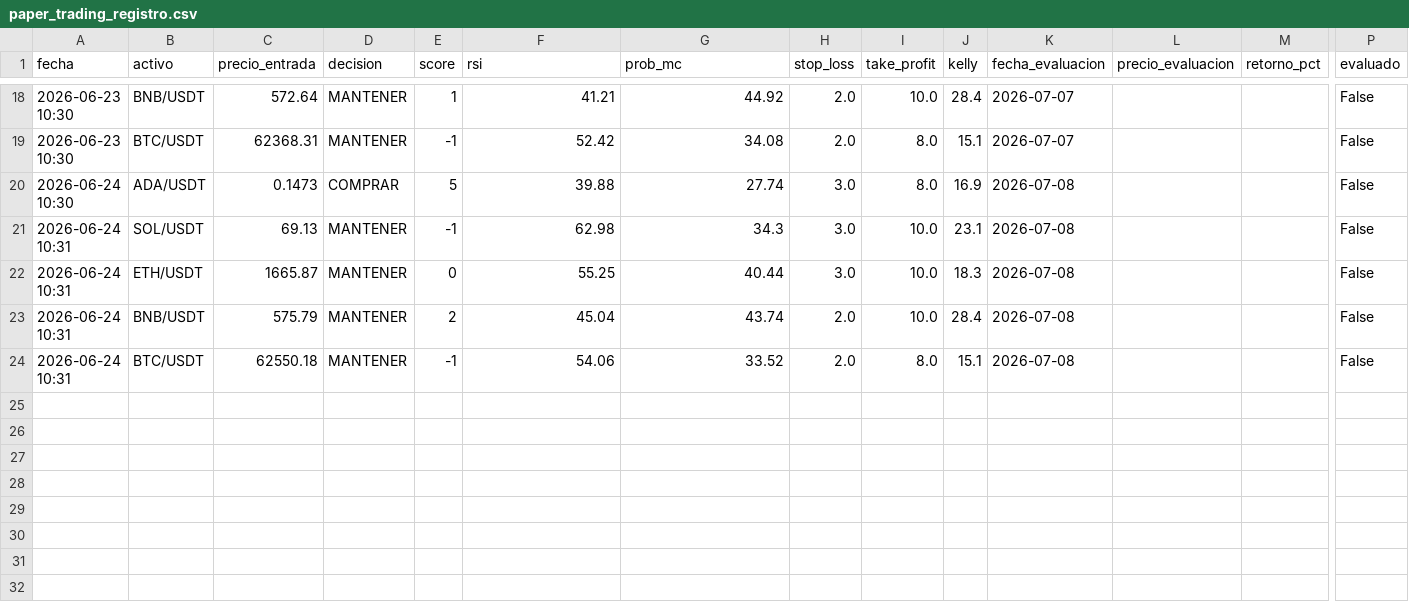
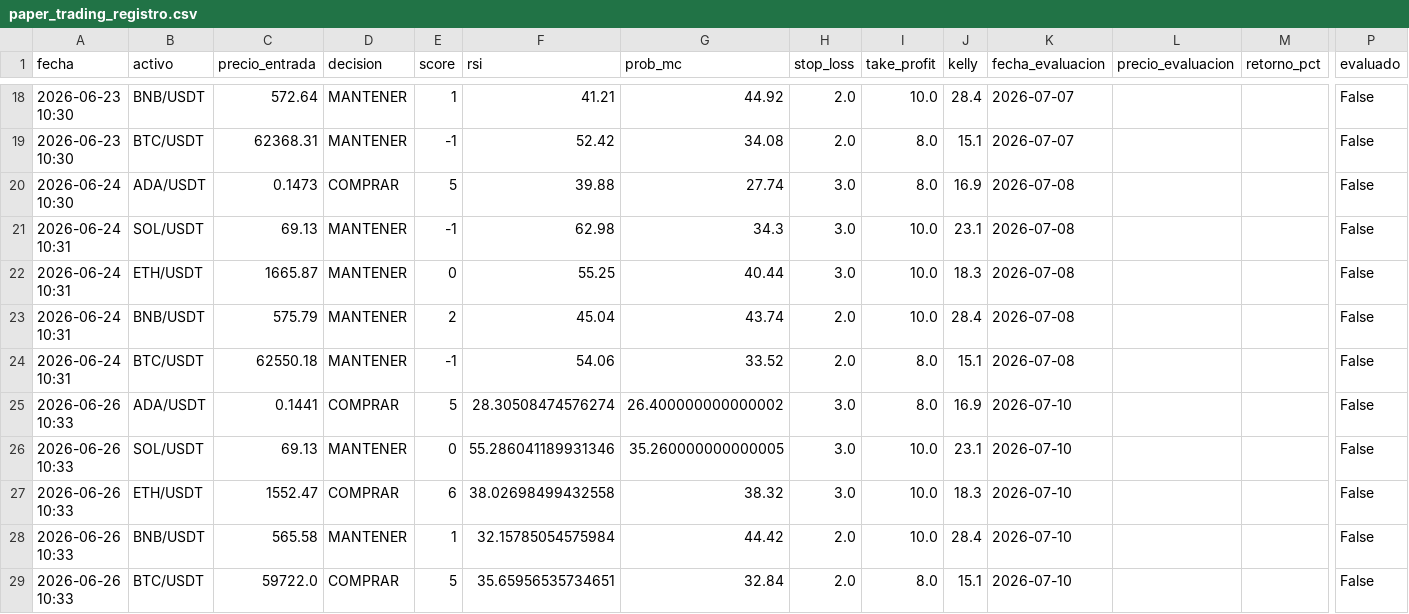
Before and after one commit to donovansantsanz/quant-ada-model, a CSV file: paper_trading_registro.csv, drawn as a sheet; only a part is shown, gaps mark what is left out; rows hold the shown columns only; the diff names each change by its address in the sheet, - before the commit and + after, or states it on an @@ line.

```diff
--- a/paper_trading_registro.csv
+++ b/paper_trading_registro.csv
+row 25: 2026-06-26 10:33 | ADA/USDT | 0.1441 | COMPRAR | 5 | 28.30508474576274 | 26.400000000000002 | 3.0 | 8.0 | 16.9 | 2026-07-10 |  |  | False
+row 26: 2026-06-26 10:33 | SOL/USDT | 69.13 | MANTENER | 0 | 55.286041189931346 | 35.260000000000005 | 3.0 | 10.0 | 23.1 | 2026-07-10 |  |  | False
+row 27: 2026-06-26 10:33 | ETH/USDT | 1552.47 | COMPRAR | 6 | 38.02698499432558 | 38.32 | 3.0 | 10.0 | 18.3 | 2026-07-10 |  |  | False
+row 28: 2026-06-26 10:33 | BNB/USDT | 565.58 | MANTENER | 1 | 32.15785054575984 | 44.42 | 2.0 | 10.0 | 28.4 | 2026-07-10 |  |  | False
+row 29: 2026-06-26 10:33 | BTC/USDT | 59722.0 | COMPRAR | 5 | 35.65956535734651 | 32.84 | 2.0 | 8.0 | 15.1 | 2026-07-10 |  |  | False
```
Also changed, not shown: operaciones_reales.csv, 1 other file.
